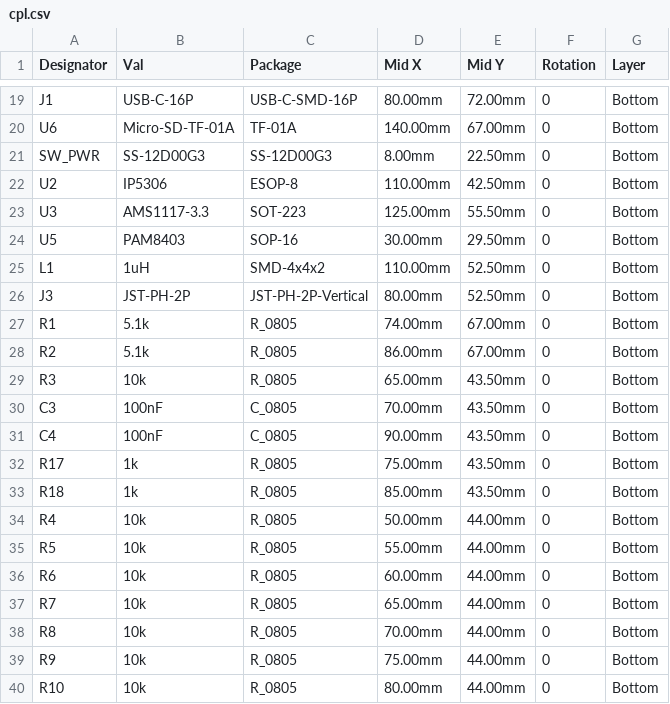
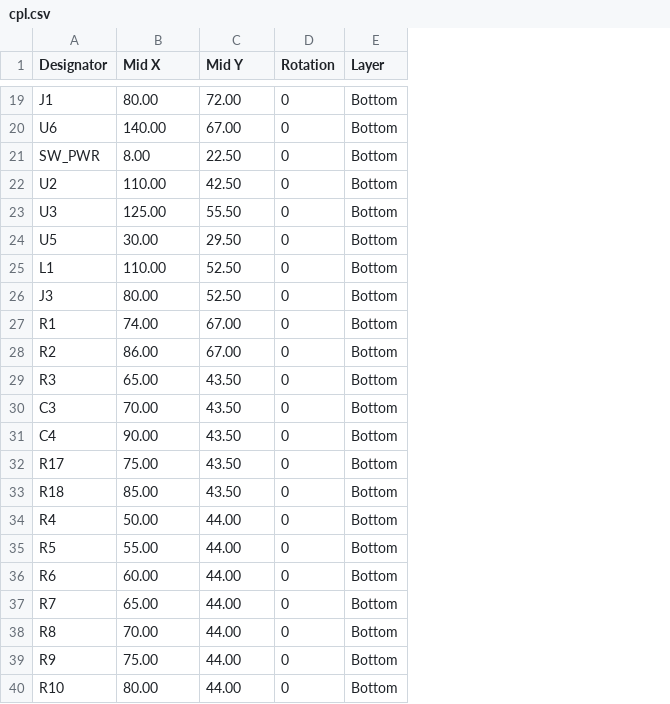
Before and after one commit to pjcau/esp32-emu-turbo, a CSV file: release_jlcpcb/cpl.csv, drawn as a sheet; only a part is shown, gaps mark what is left out; removed rows and columns are numbered as before the commit, all else as after; the diff covers the shown part only; the diff names each change by its address in the sheet, - before the commit and + after, or states it on an @@ line.

```diff
--- a/release_jlcpcb/cpl.csv
+++ b/release_jlcpcb/cpl.csv
-column B (Val), rows 19-40: USB-C-16P | Micro-SD-TF-01A | SS-12D00G3 | IP5306 | AMS1117-3.3 | PAM8403 | 1uH | JST-PH-2P | 5.1k | 5.1k | 10k | 100nF | 100nF | 1k | 1k | 10k | 10k | 10k | 10k | 10k | 10k | 10k
-column C (Package), rows 19-40: USB-C-SMD-16P | TF-01A | SS-12D00G3 | ESOP-8 | SOT-223 | SOP-16 | SMD-4x4x2 | JST-PH-2P-Vertical | R_0805 | R_0805 | R_0805 | C_0805 | C_0805 | R_0805 | R_0805 | R_0805 | R_0805 | R_0805 | R_0805 | R_0805 | R_0805 | R_0805
-B19 (Mid X): 80.00mm
+B19 (Mid X): 80.00
-C19 (Mid Y): 72.00mm
+C19 (Mid Y): 72.00
-B20 (Mid X): 140.00mm
+B20 (Mid X): 140.00
-C20 (Mid Y): 67.00mm
+C20 (Mid Y): 67.00
-B21 (Mid X): 8.00mm
+B21 (Mid X): 8.00
-C21 (Mid Y): 22.50mm
+C21 (Mid Y): 22.50
-B22 (Mid X): 110.00mm
+B22 (Mid X): 110.00
-C22 (Mid Y): 42.50mm
+C22 (Mid Y): 42.50
-B23 (Mid X): 125.00mm
+B23 (Mid X): 125.00
-C23 (Mid Y): 55.50mm
+C23 (Mid Y): 55.50
-B24 (Mid X): 30.00mm
+B24 (Mid X): 30.00
-C24 (Mid Y): 29.50mm
+C24 (Mid Y): 29.50
-B25 (Mid X): 110.00mm
+B25 (Mid X): 110.00
-C25:C26 (Mid Y): 52.50mm
+C25:C26 (Mid Y): 52.50
-B26 (Mid X): 80.00mm
+B26 (Mid X): 80.00
-B27 (Mid X): 74.00mm
+B27 (Mid X): 74.00
-C27:C28 (Mid Y): 67.00mm
+C27:C28 (Mid Y): 67.00
-B28 (Mid X): 86.00mm
+B28 (Mid X): 86.00
-B29 (Mid X): 65.00mm
+B29 (Mid X): 65.00
-C29:C33 (Mid Y): 43.50mm
+C29:C33 (Mid Y): 43.50
-B30 (Mid X): 70.00mm
+B30 (Mid X): 70.00
-B31 (Mid X): 90.00mm
+B31 (Mid X): 90.00
-B32 (Mid X): 75.00mm
+B32 (Mid X): 75.00
-B33 (Mid X): 85.00mm
+B33 (Mid X): 85.00
-B34 (Mid X): 50.00mm
+B34 (Mid X): 50.00
-C34:C40 (Mid Y): 44.00mm
+C34:C40 (Mid Y): 44.00
-B35 (Mid X): 55.00mm
+B35 (Mid X): 55.00
-B36 (Mid X): 60.00mm
+B36 (Mid X): 60.00
-B37 (Mid X): 65.00mm
+B37 (Mid X): 65.00
-B38 (Mid X): 70.00mm
+B38 (Mid X): 70.00
-B39 (Mid X): 75.00mm
+B39 (Mid X): 75.00
-B40 (Mid X): 80.00mm
+B40 (Mid X): 80.00
```
Also changed, not shown: 84 edited cells elsewhere in this file, hardware/kicad/jlcpcb/cpl.csv, 29 other files.
